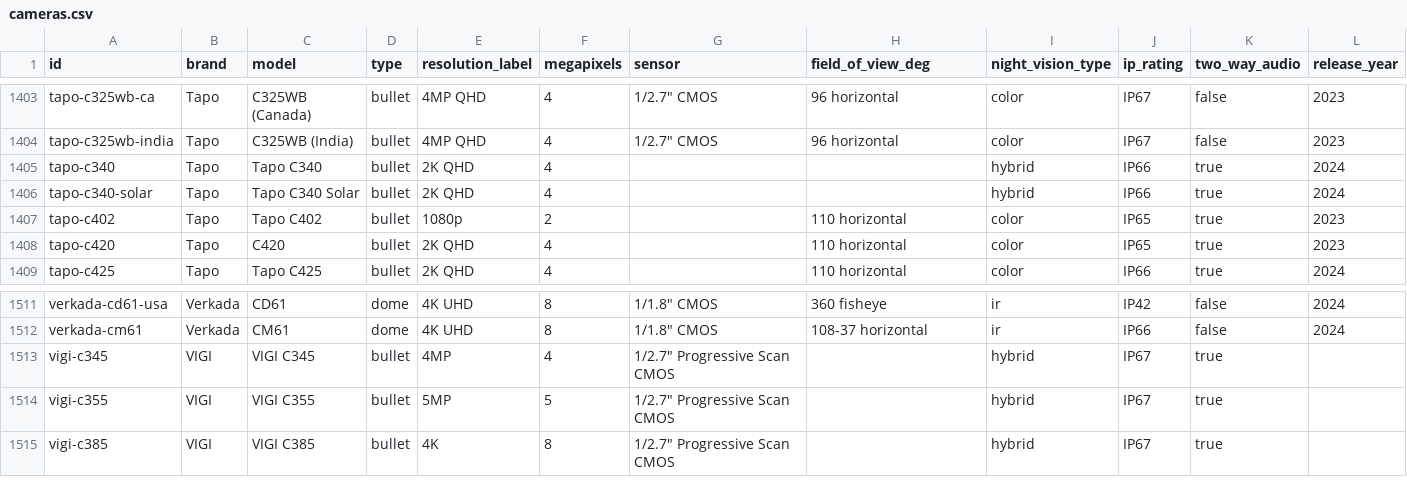
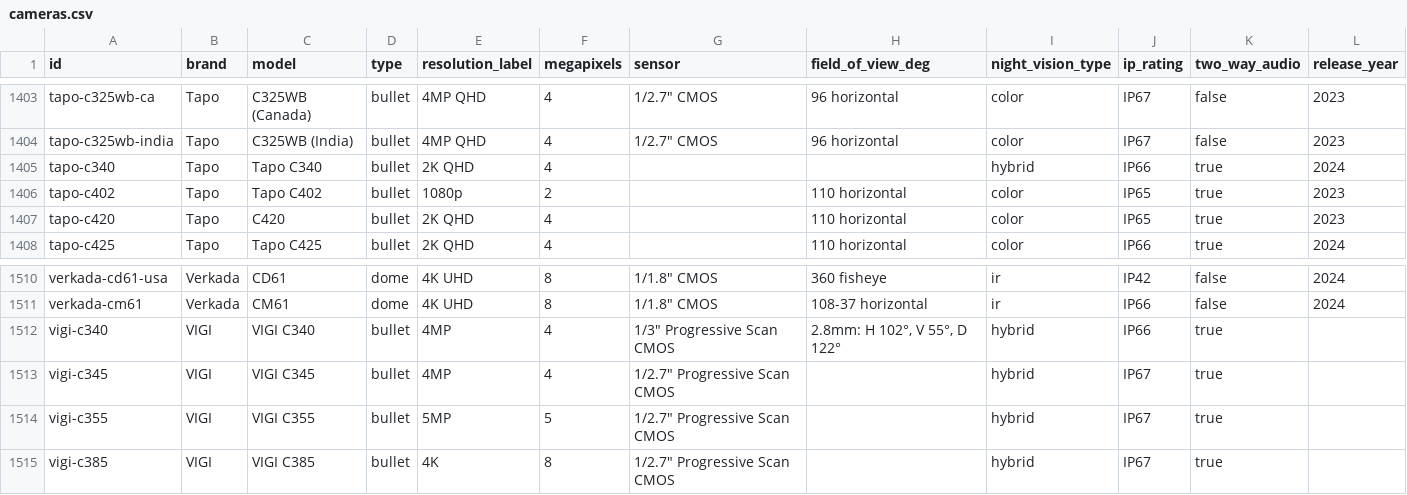
Before and after one commit to ch-bas/cctv-camera-database, a CSV file: data/cameras.csv, drawn as a sheet; only a part is shown, gaps mark what is left out; removed rows and columns are numbered as before the commit, all else as after; the diff names each change by its address in the sheet, - before the commit and + after, or states it on an @@ line.

Commit message:
Replace ghost tapo-c340-solar with real VIGI C340
"Tapo C340" does not exist — the entry was a fabricated battery/solar stand-in
for the real VIGI C340 (wired PoE professional bullet). Removed the ghost and
added the real VIGI C340 (4MP fixed-lens PoE bullet, IR + full-color,
ONVIF/RTSP) from the official TP-Link spec page. VIGI 24 -> 25, Tapo 62 -> 61.

```diff
--- a/data/cameras.csv
+++ b/data/cameras.csv
-row 1406: tapo-c340-solar | Tapo | Tapo C340 Solar | bullet | 2K QHD | 4 |  |  | hybrid | IP66 | true | 2024
+row 1512: vigi-c340 | VIGI | VIGI C340 | bullet | 4MP | 4 | 1/3" Progressive Scan CMOS | 2.8mm: H 102°, V 55°, D 122° | hybrid | IP66 | true
```
Also changed, not shown: 6 other files.
